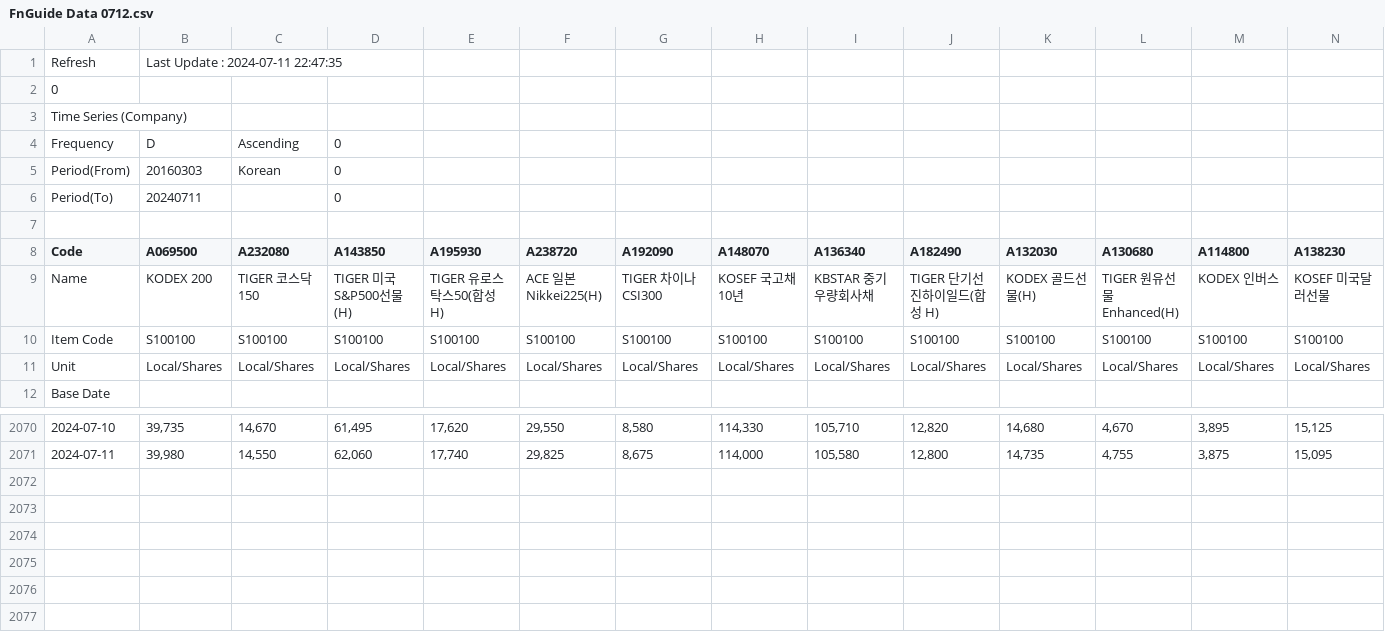
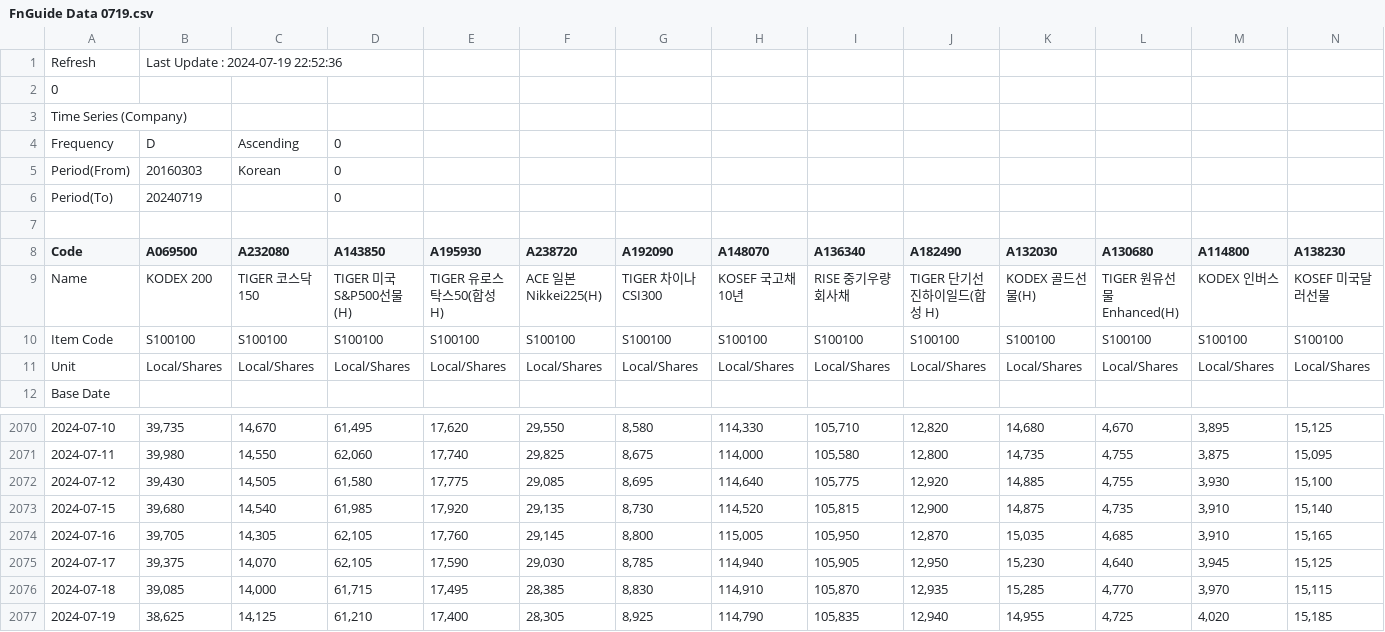
Before and after one commit to psj098/DB_GAPS_Portfolio_Allocation, a CSV file: FnGuide Data 0719.csv (was FnGuide Data 0712.csv), drawn as a sheet; only a part is shown, gaps mark what is left out; rows hold the shown columns only; the diff names each change by its address in the sheet, - before the commit and + after, or states it on an @@ line.

Commit message:
chore: Update FnGuide Data csv file to latest date 07.19

```diff
--- a/FnGuide Data 0712.csv
+++ b/FnGuide Data 0719.csv
-B1 (A069500): Last Update : 2024-07-11 22:47:35
+B1 (A069500): Last Update : 2024-07-19 22:52:36
-B6 (A069500): 20240711
+B6 (A069500): 20240719
-I9 (A136340): KBSTAR 중기우량회사채
+I9 (A136340): RISE 중기우량회사채
+row 2072: 2024-07-12 | 39,430 | 14,505 | 61,580 | 17,775 | 29,085 | 8,695 | 114,640 | 105,775 | 12,920 | 14,885 | 4,755 | 3,930 | 15,100
+row 2073: 2024-07-15 | 39,680 | 14,540 | 61,985 | 17,920 | 29,135 | 8,730 | 114,520 | 105,815 | 12,900 | 14,875 | 4,735 | 3,910 | 15,140
+row 2074: 2024-07-16 | 39,705 | 14,305 | 62,105 | 17,760 | 29,145 | 8,800 | 115,005 | 105,950 | 12,870 | 15,035 | 4,685 | 3,910 | 15,165
+row 2075: 2024-07-17 | 39,375 | 14,070 | 62,105 | 17,590 | 29,030 | 8,785 | 114,940 | 105,905 | 12,950 | 15,230 | 4,640 | 3,945 | 15,125
+row 2076: 2024-07-18 | 39,085 | 14,000 | 61,715 | 17,495 | 28,385 | 8,830 | 114,910 | 105,870 | 12,935 | 15,285 | 4,770 | 3,970 | 15,115
+row 2077: 2024-07-19 | 38,625 | 14,125 | 61,210 | 17,400 | 28,305 | 8,925 | 114,790 | 105,835 | 12,940 | 14,955 | 4,725 | 4,020 | 15,185
```
Also changed, not shown: mvo_momentum_df.csv, 2 other files.
